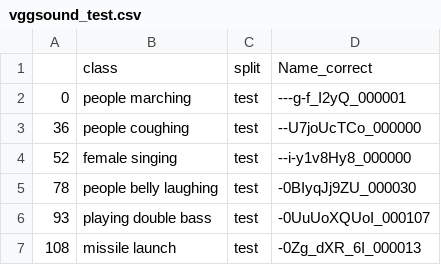
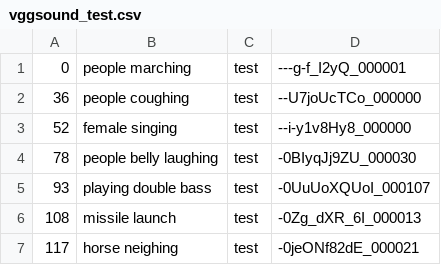
Before and after one commit to LucaFranceschi01/ACL-SSL, a CSV file: vggsound/metadata/vggsound_test.csv, drawn as a sheet; only a part is shown; the shorter side is filled out with more unchanged rows.

```diff
--- a/vggsound/metadata/vggsound_test.csv
+++ b/vggsound/metadata/vggsound_test.csv
@@ -1,2 +1 @@
-,class,split,Name_correct
 0,people marching,test,---g-f_I2yQ_000001
```
Also changed, not shown: vggsound/metadata/vggsound_test_subset.csv, vggsound/metadata/vggsound_train_subset.csv, 12 other files.
